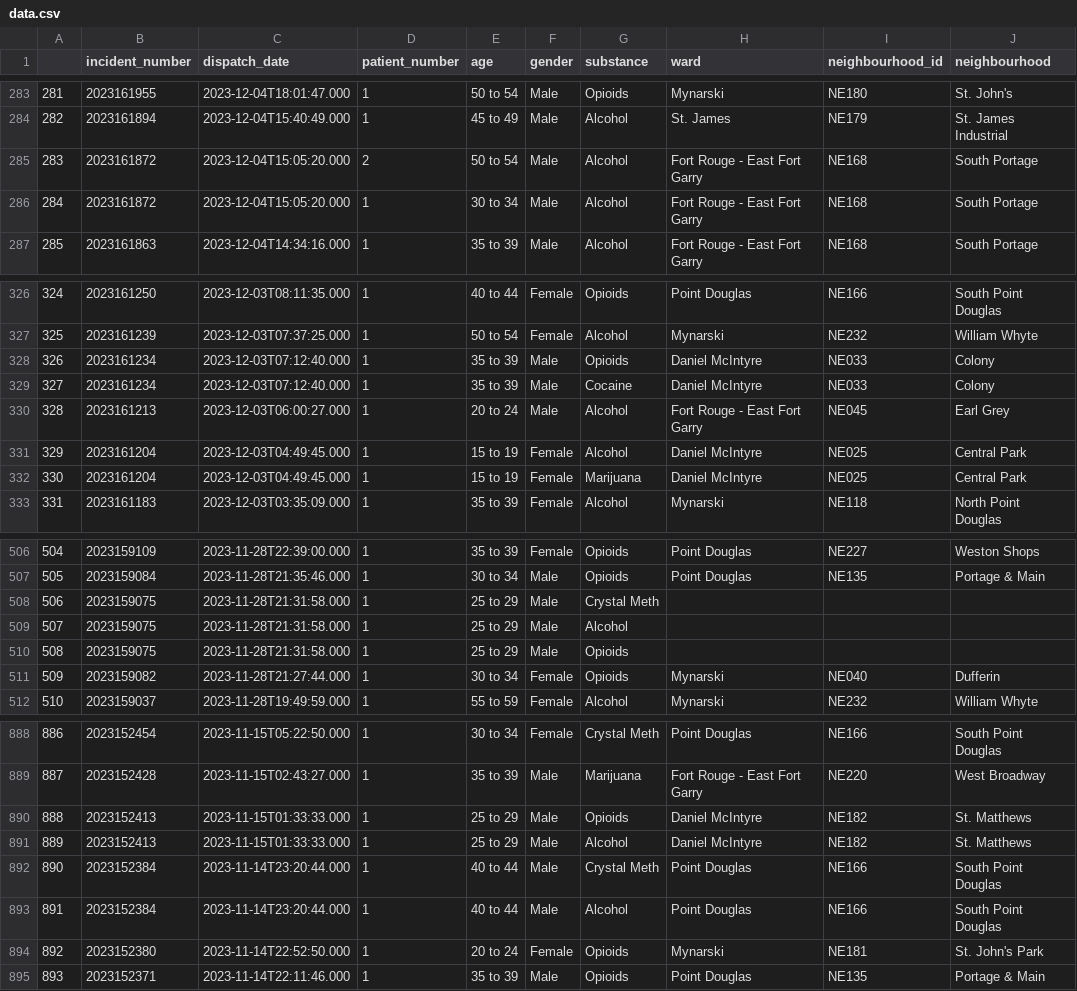
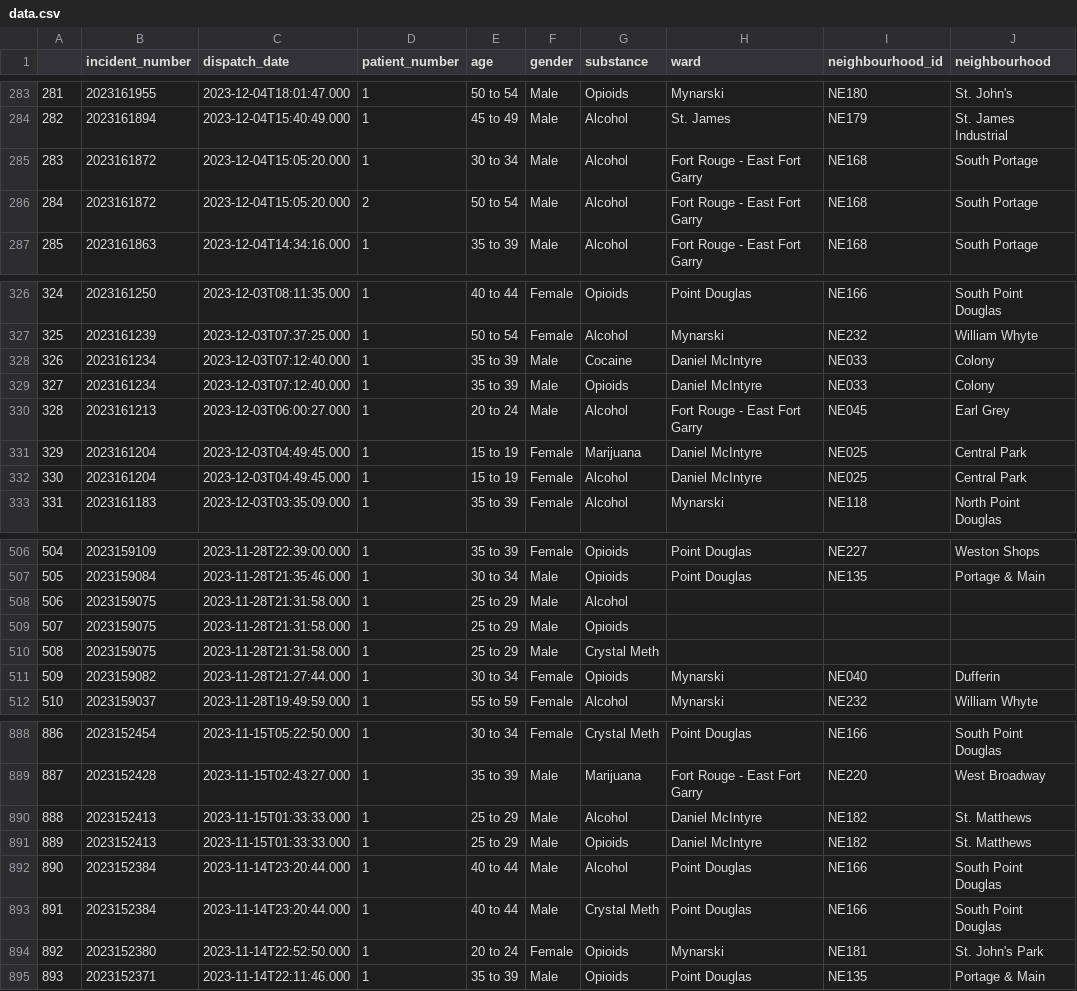
Before and after one commit to alancj731/drug_incidents_winnipeg, a CSV file: data/data.csv, drawn as a sheet; only a part is shown, gaps mark what is left out; the diff covers the shown part only.

```diff
--- a/data/data.csv
+++ b/data/data.csv
@@ -284,4 +284,4 @@
 282,2023161894,2023-12-04T15:40:49.000,1,45 to 49,Male,Alcohol,St. James,NE179,St. James Industrial
-283,2023161872,2023-12-04T15:05:20.000,2,50 to 54,Male,Alcohol,Fort Rouge - East Fort Garry,NE168,South Portage
-284,2023161872,2023-12-04T15:05:20.000,1,30 to 34,Male,Alcohol,Fort Rouge - East Fort Garry,NE168,South Portage
+283,2023161872,2023-12-04T15:05:20.000,1,30 to 34,Male,Alcohol,Fort Rouge - East Fort Garry,NE168,South Portage
+284,2023161872,2023-12-04T15:05:20.000,2,50 to 54,Male,Alcohol,Fort Rouge - East Fort Garry,NE168,South Portage
 285,2023161863,2023-12-04T14:34:16.000,1,35 to 39,Male,Alcohol,Fort Rouge - East Fort Garry,NE168,South Portage
@@ -327,7 +327,7 @@
 325,2023161239,2023-12-03T07:37:25.000,1,50 to 54,Female,Alcohol,Mynarski,NE232,William Whyte
-326,2023161234,2023-12-03T07:12:40.000,1,35 to 39,Male,Opioids,Daniel McIntyre,NE033,Colony
-327,2023161234,2023-12-03T07:12:40.000,1,35 to 39,Male,Cocaine,Daniel McIntyre,NE033,Colony
+326,2023161234,2023-12-03T07:12:40.000,1,35 to 39,Male,Cocaine,Daniel McIntyre,NE033,Colony
+327,2023161234,2023-12-03T07:12:40.000,1,35 to 39,Male,Opioids,Daniel McIntyre,NE033,Colony
 328,2023161213,2023-12-03T06:00:27.000,1,20 to 24,Male,Alcohol,Fort Rouge - East Fort Garry,NE045,Earl Grey
-329,2023161204,2023-12-03T04:49:45.000,1,15 to 19,Female,Alcohol,Daniel McIntyre,NE025,Central Park
-330,2023161204,2023-12-03T04:49:45.000,1,15 to 19,Female,Marijuana,Daniel McIntyre,NE025,Central Park
+329,2023161204,2023-12-03T04:49:45.000,1,15 to 19,Female,Marijuana,Daniel McIntyre,NE025,Central Park
+330,2023161204,2023-12-03T04:49:45.000,1,15 to 19,Female,Alcohol,Daniel McIntyre,NE025,Central Park
 331,2023161183,2023-12-03T03:35:09.000,1,35 to 39,Female,Alcohol,Mynarski,NE118,North Point Douglas
@@ -507,5 +507,5 @@
 505,2023159084,2023-11-28T21:35:46.000,1,30 to 34,Male,Opioids,Point Douglas,NE135,Portage & Main
-506,2023159075,2023-11-28T21:31:58.000,1,25 to 29,Male,Crystal Meth,,,
-507,2023159075,2023-11-28T21:31:58.000,1,25 to 29,Male,Alcohol,,,
-508,2023159075,2023-11-28T21:31:58.000,1,25 to 29,Male,Opioids,,,
+506,2023159075,2023-11-28T21:31:58.000,1,25 to 29,Male,Alcohol,,,
+507,2023159075,2023-11-28T21:31:58.000,1,25 to 29,Male,Opioids,,,
+508,2023159075,2023-11-28T21:31:58.000,1,25 to 29,Male,Crystal Meth,,,
 509,2023159082,2023-11-28T21:27:44.000,1,30 to 34,Female,Opioids,Mynarski,NE040,Dufferin
@@ -889,6 +889,6 @@
 887,2023152428,2023-11-15T02:43:27.000,1,35 to 39,Male,Marijuana,Fort Rouge - East Fort Garry,NE220,West Broadway
-888,2023152413,2023-11-15T01:33:33.000,1,25 to 29,Male,Opioids,Daniel McIntyre,NE182,St. Matthews
-889,2023152413,2023-11-15T01:33:33.000,1,25 to 29,Male,Alcohol,Daniel McIntyre,NE182,St. Matthews
-890,2023152384,2023-11-14T23:20:44.000,1,40 to 44,Male,Crystal Meth,Point Douglas,NE166,South Point Douglas
-891,2023152384,2023-11-14T23:20:44.000,1,40 to 44,Male,Alcohol,Point Douglas,NE166,South Point Douglas
+888,2023152413,2023-11-15T01:33:33.000,1,25 to 29,Male,Alcohol,Daniel McIntyre,NE182,St. Matthews
+889,2023152413,2023-11-15T01:33:33.000,1,25 to 29,Male,Opioids,Daniel McIntyre,NE182,St. Matthews
+890,2023152384,2023-11-14T23:20:44.000,1,40 to 44,Male,Alcohol,Point Douglas,NE166,South Point Douglas
+891,2023152384,2023-11-14T23:20:44.000,1,40 to 44,Male,Crystal Meth,Point Douglas,NE166,South Point Douglas
 892,2023152380,2023-11-14T22:52:50.000,1,20 to 24,Female,Opioids,Mynarski,NE181,St. John's Park
```
Also changed, not shown: 59 edited cells elsewhere in this file, 1 other file.
